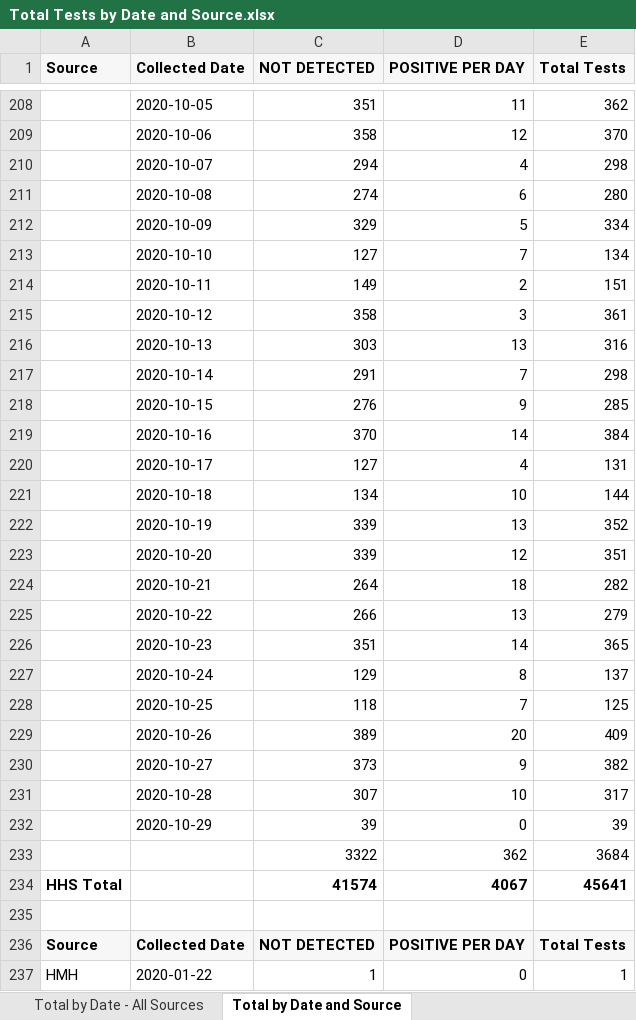
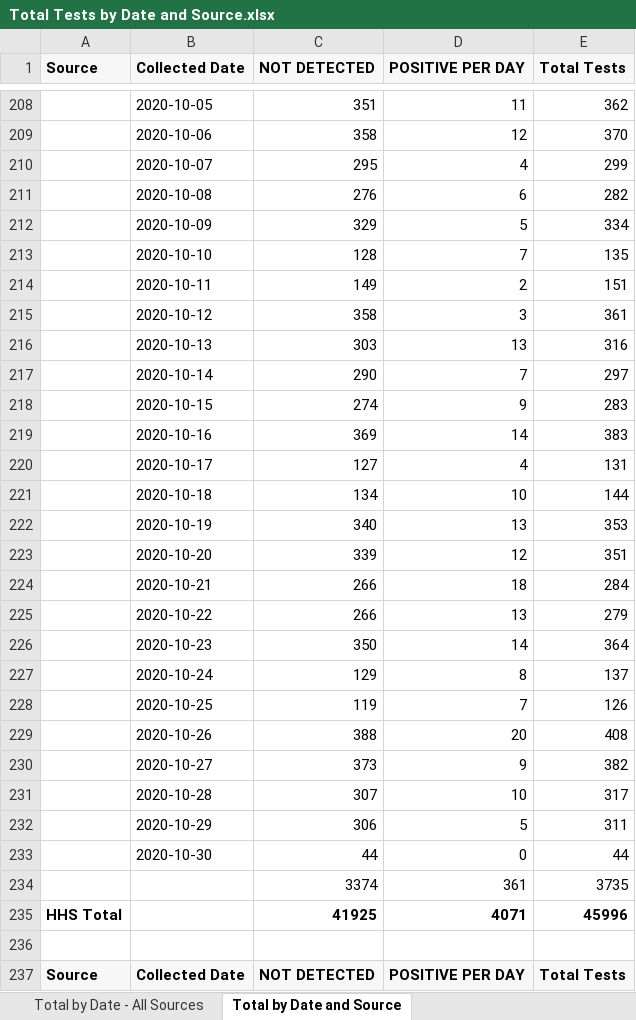
Before and after one commit to ictr/covid-19-county-R0, an Excel workbook: TMC/Total Tests by Date and Source.xlsx, sheet Total by Date and Source, drawn as a sheet; only a part is shown, gaps mark what is left out; the shorter side is filled out with more unchanged rows; values as stored, in another font and other column widths than the file's, no borders; removed rows and columns are numbered as before the commit, all else as after; the diff covers the shown part only; the diff names each change by its address in the sheet, - before the commit and + after, or states it on an @@ line.

```diff
--- a/TMC/Total Tests by Date and Source.xlsx (sheet Total by Date and Source)
+++ b/TMC/Total Tests by Date and Source.xlsx (sheet Total by Date and Source)
-C210 (NOT DETECTED): 294
+C210 (NOT DETECTED): 295
-E210 (Total Tests): 298
+E210 (Total Tests): 299
-C211 (NOT DETECTED): 274
+C211 (NOT DETECTED): 276
-E211 (Total Tests): 280
+E211 (Total Tests): 282
-C213 (NOT DETECTED): 127
+C213 (NOT DETECTED): 128
-E213 (Total Tests): 134
+E213 (Total Tests): 135
-C217 (NOT DETECTED): 291
+C217 (NOT DETECTED): 290
-E217 (Total Tests): 298
+E217 (Total Tests): 297
-C218 (NOT DETECTED): 276
+C218 (NOT DETECTED): 274
-E218 (Total Tests): 285
+E218 (Total Tests): 283
-C219 (NOT DETECTED): 370
+C219 (NOT DETECTED): 369
-E219 (Total Tests): 384
+E219 (Total Tests): 383
-C222 (NOT DETECTED): 339
+C222 (NOT DETECTED): 340
-E222 (Total Tests): 352
+E222 (Total Tests): 353
-C224 (NOT DETECTED): 264
+C224 (NOT DETECTED): 266
-E224 (Total Tests): 282
+E224 (Total Tests): 284
-C226 (NOT DETECTED): 351
+C226 (NOT DETECTED): 350
-E226 (Total Tests): 365
+E226 (Total Tests): 364
-C228 (NOT DETECTED): 118
+C228 (NOT DETECTED): 119
-E228 (Total Tests): 125
+E228 (Total Tests): 126
-C229 (NOT DETECTED): 389
+C229 (NOT DETECTED): 388
-E229 (Total Tests): 409
+E229 (Total Tests): 408
-C232 (NOT DETECTED): 39
+C232 (NOT DETECTED): 306
-D232 (POSITIVE PER DAY): 0
+D232 (POSITIVE PER DAY): 5
-E232 (Total Tests): 39
+E232 (Total Tests): 311
-row 233:  |  | 3322 | 362 | 3684
-row 234: HHS Total |  | 41574 | 4067 | 45641
+row 233:  | 2020-10-30 | 44 | 0 | 44
+row 234:  |  | 3374 | 361 | 3735
+row 235: HHS Total |  | 41925 | 4071 | 45996
```
Also changed, not shown: 11 added rows, 6 removed rows and 230 edited cells elsewhere in this sheet, sheet Total by Date - All Sources, TSHS_CaseCountData/DSHS New County Data.xlsx, TSHS_CaseCountData/Texas COVID-19 Case Count Data by County.xlsx, 8 other files.
